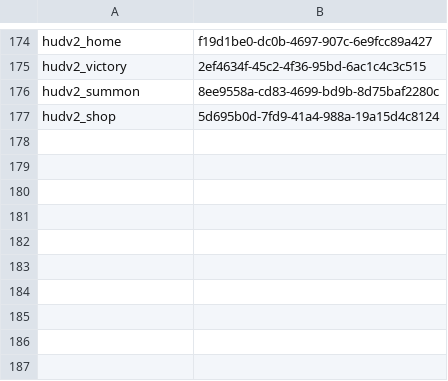
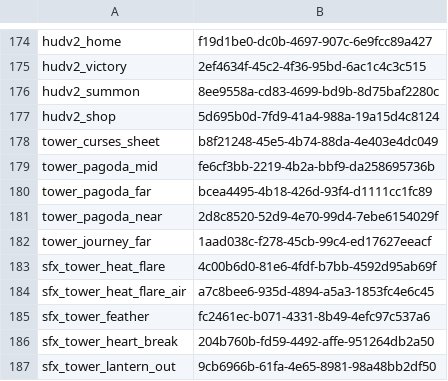
Before and after one commit to hshshzhwhha181-ctrl/tile-waifu, a TSV file: tools/art/jobs.tsv, drawn as a sheet; only a part is shown, gaps mark what is left out; the diff names each change by its address in the sheet, - before the commit and + after, or states it on an @@ line.

```diff
--- a/tools/art/jobs.tsv
+++ b/tools/art/jobs.tsv
+row 178: tower_curses_sheet | b8f21248-45e5-4b74-88da-4e403e4dc049
+row 179: tower_pagoda_mid | fe6cf3bb-2219-4b2a-bbf9-da258695736b
+row 180: tower_pagoda_far | bcea4495-4b18-426d-93f4-d1111cc1fc89
+row 181: tower_pagoda_near | 2d8c8520-52d9-4e70-99d4-7ebe6154029f
+row 182: tower_journey_far | 1aad038c-f278-45cb-99c4-ed17627eeacf
+row 183: sfx_tower_heat_flare | 4c00b6d0-81e6-4fdf-b7bb-4592d95ab69f
+row 184: sfx_tower_heat_flare_air | a7c8bee6-935d-4894-a5a3-1853fc4e6c45
+row 185: sfx_tower_feather | fc2461ec-b071-4331-8b49-4efc97c537a6
+row 186: sfx_tower_heart_break | 204b760b-fd59-4492-affe-951264db2a50
+row 187: sfx_tower_lantern_out | 9cb6966b-61fa-4e65-8981-98a48bb2df50
```
Also changed, not shown: 49 other files.
